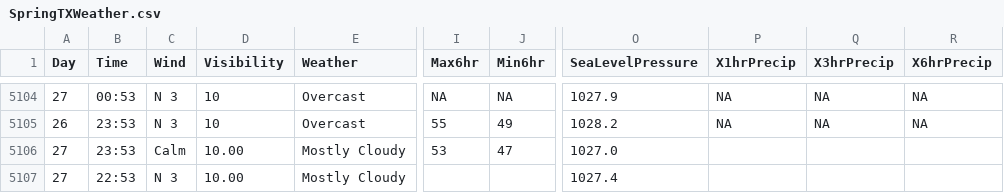
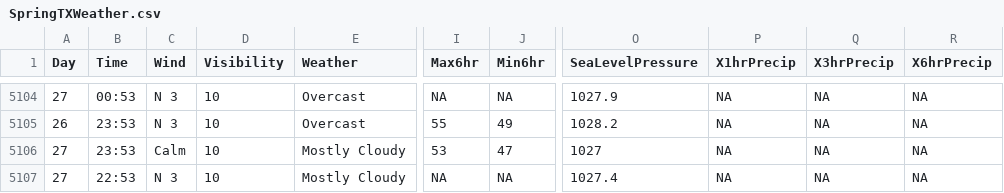
Before and after one commit to srvanderplas/AuburnWeather, a CSV file: SpringTXWeather.csv, drawn as a sheet; only a part is shown, gaps mark what is left out; the diff names each change by its address in the sheet, - before the commit and + after, or states it on an @@ line.

```diff
--- a/SpringTXWeather.csv
+++ b/SpringTXWeather.csv
-D5106:D5107 (Visibility): 10.00
+D5106:D5107 (Visibility): 10
-O5106 (SeaLevelPressure): 1027.0
+O5106 (SeaLevelPressure): 1027
-P5106:P5107 (X1hrPrecip): (empty)
+P5106:P5107 (X1hrPrecip): NA
-Q5106:Q5107 (X3hrPrecip): (empty)
+Q5106:Q5107 (X3hrPrecip): NA
-R5106:R5107 (X6hrPrecip): (empty)
+R5106:R5107 (X6hrPrecip): NA
-I5107 (Max6hr): (empty)
+I5107 (Max6hr): NA
-J5107 (Min6hr): (empty)
+J5107 (Min6hr): NA
```
Also changed, not shown: 2 other files.
